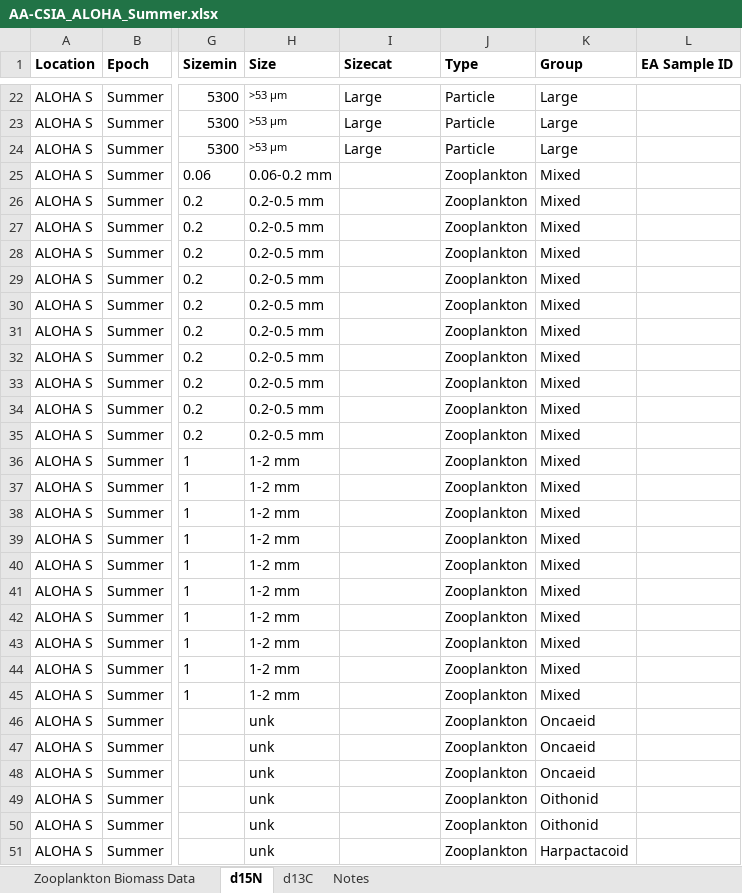
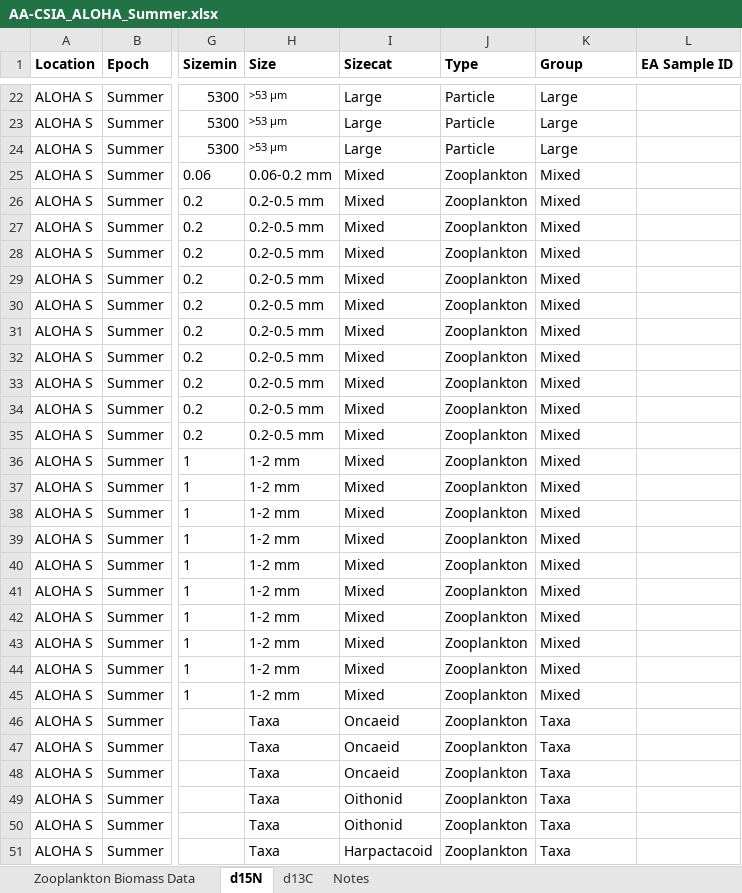
Before and after one commit to CH-Shea/Organic-Matter-Supply-Model, an Excel workbook: Data/AA-CSIA_ALOHA_Summer.xlsx, sheet d15N, drawn as a sheet; only a part is shown, gaps mark what is left out; values as stored, in another font and other column widths than the file's, no borders; charts and pictures not drawn; the diff covers the shown part only; the diff names each change by its address in the sheet, - before the commit and + after, or states it on an @@ line.

Commit message:
Revised functions. Changed example data to Station ALOHA. Finalized assessment model runs. Updated assessment diagnostics.

```diff
--- a/Data/AA-CSIA_ALOHA_Summer.xlsx (sheet d15N)
+++ b/Data/AA-CSIA_ALOHA_Summer.xlsx (sheet d15N)
-I25:I45 (Sizecat): (empty)
+I25:I45 (Sizecat): Mixed
-H46:H51 (Size): unk
+H46:H51 (Size): Taxa
-I46:I48 (Sizecat): (empty)
+I46:I48 (Sizecat): Oncaeid
-K46:K48 (Group): Oncaeid
+K46:K48 (Group): Taxa
-I49:I50 (Sizecat): (empty)
+I49:I50 (Sizecat): Oithonid
-K49:K50 (Group): Oithonid
+K49:K50 (Group): Taxa
-I51 (Sizecat): (empty)
+I51 (Sizecat): Harpactacoid
-K51 (Group): Harpactacoid
+K51 (Group): Taxa
```
Also changed, not shown: 41 edited cells elsewhere in this sheet, Data/AA-CSIA_ALOHA_Winter.xlsx, 11 other files.
